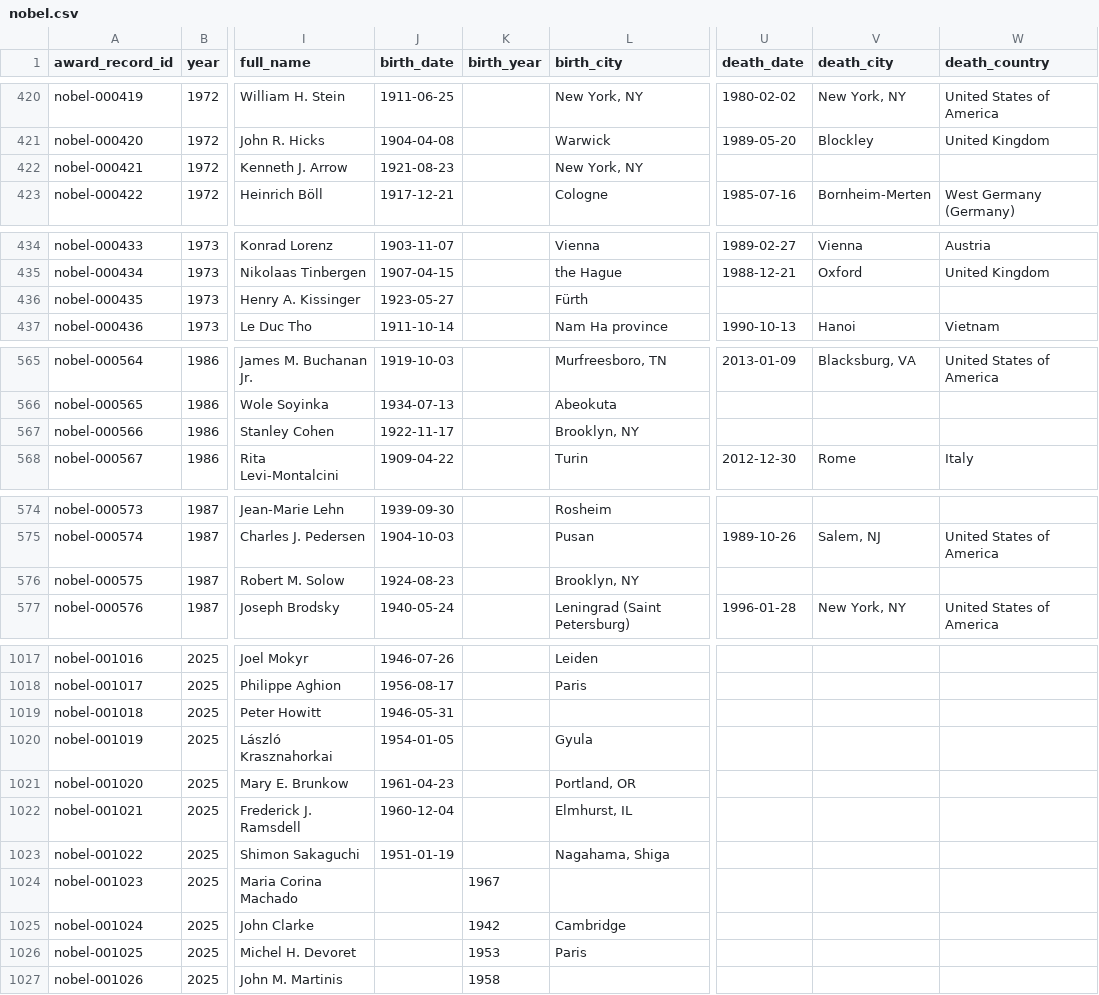
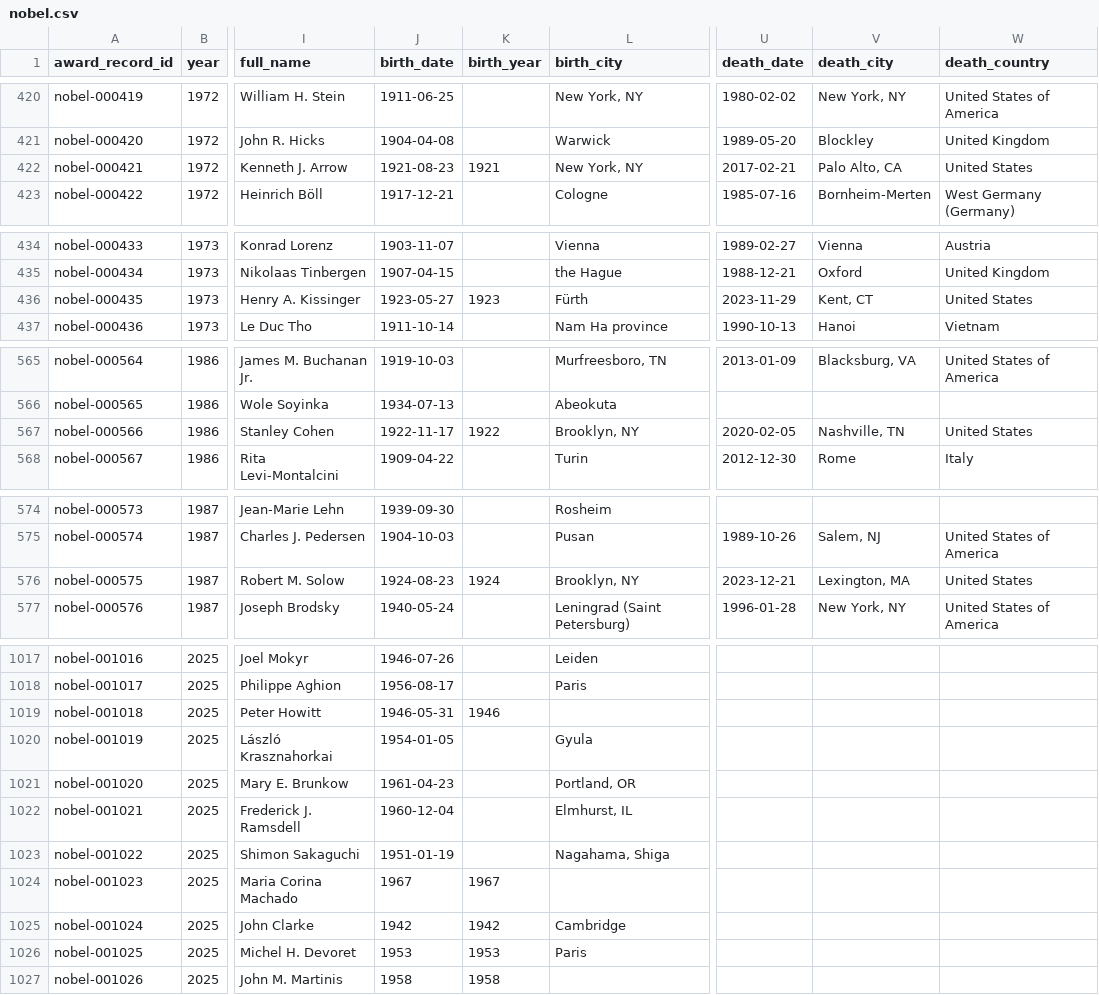
Before and after one commit to antb123/prizeatlas, a CSV file: datasets/nobel.csv, drawn as a sheet; only a part is shown, gaps mark what is left out; the diff covers the shown part only; the diff names each change by its address in the sheet, - before the commit and + after, or states it on an @@ line.

Commit message:
nobel: fill birth/death data from Nobel API (19 birth_dates, 19 death_dates, etc.)

```diff
--- a/datasets/nobel.csv
+++ b/datasets/nobel.csv
-K422 (birth_year): (empty)
+K422 (birth_year): 1921
-U422 (death_date): (empty)
+U422 (death_date): 2017-02-21
-V422 (death_city): (empty)
+V422 (death_city): Palo Alto, CA
-W422 (death_country): (empty)
+W422 (death_country): United States
-K436 (birth_year): (empty)
+K436 (birth_year): 1923
-U436 (death_date): (empty)
+U436 (death_date): 2023-11-29
-V436 (death_city): (empty)
+V436 (death_city): Kent, CT
-W436 (death_country): (empty)
+W436 (death_country): United States
-K567 (birth_year): (empty)
+K567 (birth_year): 1922
-U567 (death_date): (empty)
+U567 (death_date): 2020-02-05
-V567 (death_city): (empty)
+V567 (death_city): Nashville, TN
-W567 (death_country): (empty)
+W567 (death_country): United States
-K576 (birth_year): (empty)
+K576 (birth_year): 1924
-U576 (death_date): (empty)
+U576 (death_date): 2023-12-21
-V576 (death_city): (empty)
+V576 (death_city): Lexington, MA
-W576 (death_country): (empty)
+W576 (death_country): United States
-K1019 (birth_year): (empty)
+K1019 (birth_year): 1946
-J1024 (birth_date): (empty)
+J1024 (birth_date): 1967
-J1025 (birth_date): (empty)
+J1025 (birth_date): 1942
-J1026 (birth_date): (empty)
+J1026 (birth_date): 1953
-J1027 (birth_date): (empty)
+J1027 (birth_date): 1958
```
Also changed, not shown: 80 edited cells elsewhere in this file.
